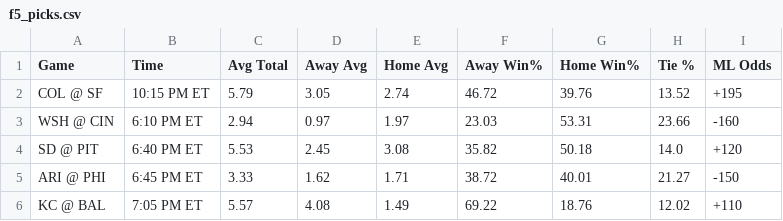
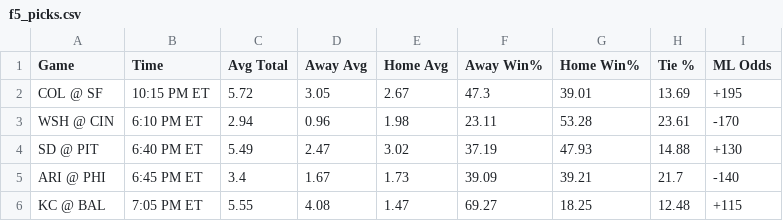
Before and after one commit to bena618/BBSFrontend, a CSV file: model_outputs/f5_picks.csv, drawn as a sheet; only a part is shown; the diff covers the shown part only.

Commit message:
Update nrfi_yrfi_picks.csv and f5_picks.csv from MLB_Models workflow

```diff
--- a/model_outputs/f5_picks.csv
+++ b/model_outputs/f5_picks.csv
@@ -1,6 +1,6 @@
 Game,Time,Avg Total,Away Avg,Home Avg,Away Win%,Home Win%,Tie %,ML Odds
-COL @ SF,10:15 PM ET,5.79,3.05,2.74,46.72,39.76,13.52,+195
-WSH @ CIN,6:10 PM ET,2.94,0.97,1.97,23.03,53.31,23.66,-160
-SD @ PIT,6:40 PM ET,5.53,2.45,3.08,35.82,50.18,14.0,+120
-ARI @ PHI,6:45 PM ET,3.33,1.62,1.71,38.72,40.01,21.27,-150
-KC @ BAL,7:05 PM ET,5.57,4.08,1.49,69.22,18.76,12.02,+110
+COL @ SF,10:15 PM ET,5.72,3.05,2.67,47.3,39.01,13.69,+195
+WSH @ CIN,6:10 PM ET,2.94,0.96,1.98,23.11,53.28,23.61,-170
+SD @ PIT,6:40 PM ET,5.49,2.47,3.02,37.19,47.93,14.88,+130
+ARI @ PHI,6:45 PM ET,3.4,1.67,1.73,39.09,39.21,21.7,-140
+KC @ BAL,7:05 PM ET,5.55,4.08,1.47,69.27,18.25,12.48,+115
```
Also changed, not shown: 61 edited cells elsewhere in this file, model_outputs/nrfi_yrfi_picks.csv.
